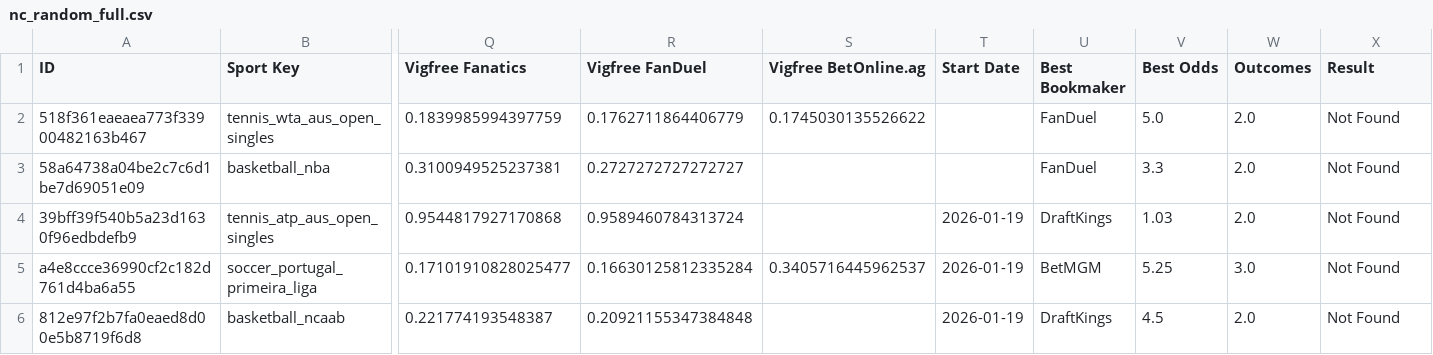
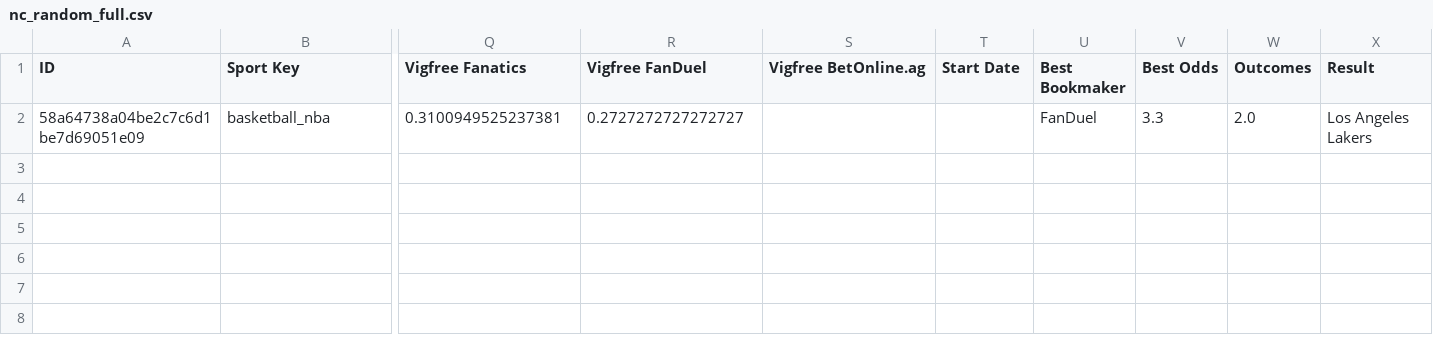
Before and after one commit to aqsmith02/paper-betting-tracker, a CSV file: data/nc_random_full.csv, drawn as a sheet; only a part is shown, gaps mark what is left out; removed rows and columns are numbered as before the commit, all else as after; rows hold the shown columns only; the diff names each change by its address in the sheet, - before the commit and + after, or states it on an @@ line.

```diff
--- a/data/nc_random_full.csv
+++ b/data/nc_random_full.csv
-row 2: 518f361eaeaea773f33900482163b467 | tennis_wta_aus_open_singles | 0.1839985994397759 | 0.1762711864406779 | 0.1745030135526622 |  | FanDuel | 5.0 | 2.0 | Not Found
-X2 (Result): Not Found
+X2 (Result): Los Angeles Lakers
-row 4: 39bff39f540b5a23d1630f96edbdefb9 | tennis_atp_aus_open_singles | 0.9544817927170868 | 0.9589460784313724 |  | 2026-01-19 | DraftKings | 1.03 | 2.0 | Not Found
-row 5: a4e8ccce36990cf2c182d761d4ba6a55 | soccer_portugal_primeira_liga | 0.17101910828025477 | 0.16630125812335284 | 0.3405716445962537 | 2026-01-19 | BetMGM | 5.25 | 3.0 | Not Found
-row 6: 812e97f2b7fa0eaed8d00e5b8719f6d8 | basketball_ncaab | 0.221774193548387 | 0.20921155347384848 |  | 2026-01-19 | DraftKings | 4.5 | 2.0 | Not Found
```
Also changed, not shown: data/nc_avg_full.csv, data/nc_avg_minimal.csv, 5 other files.
